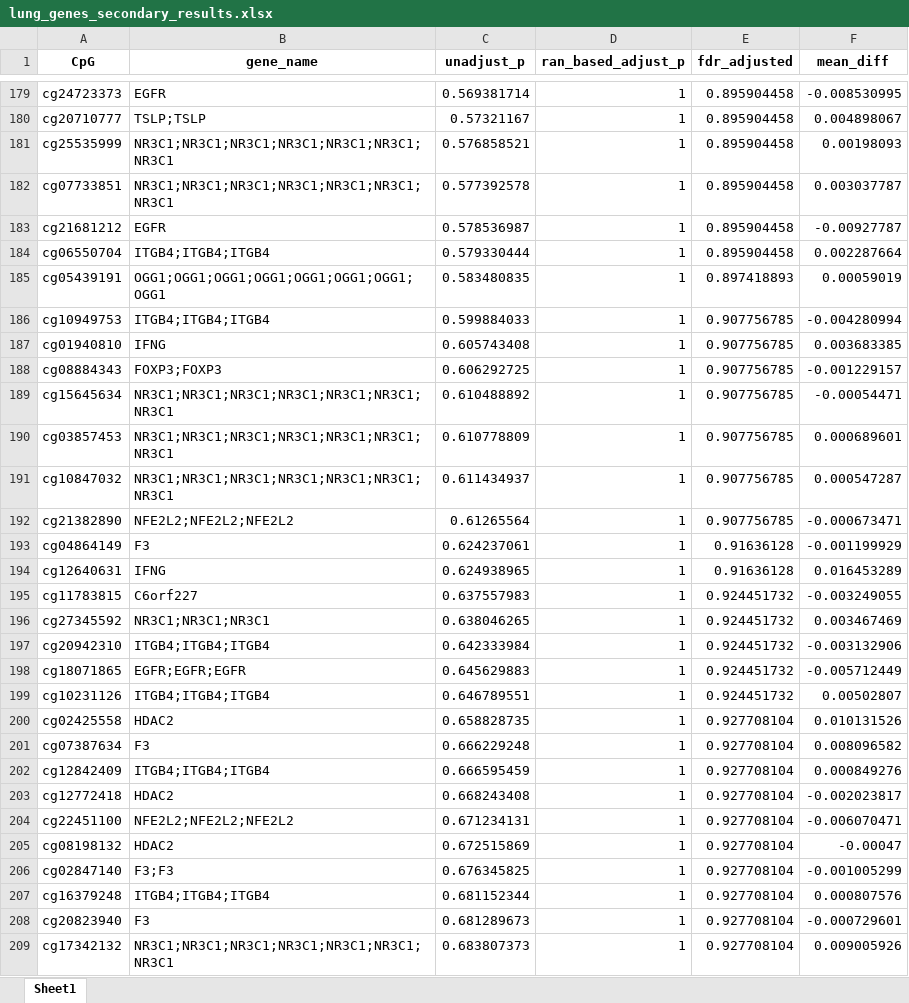
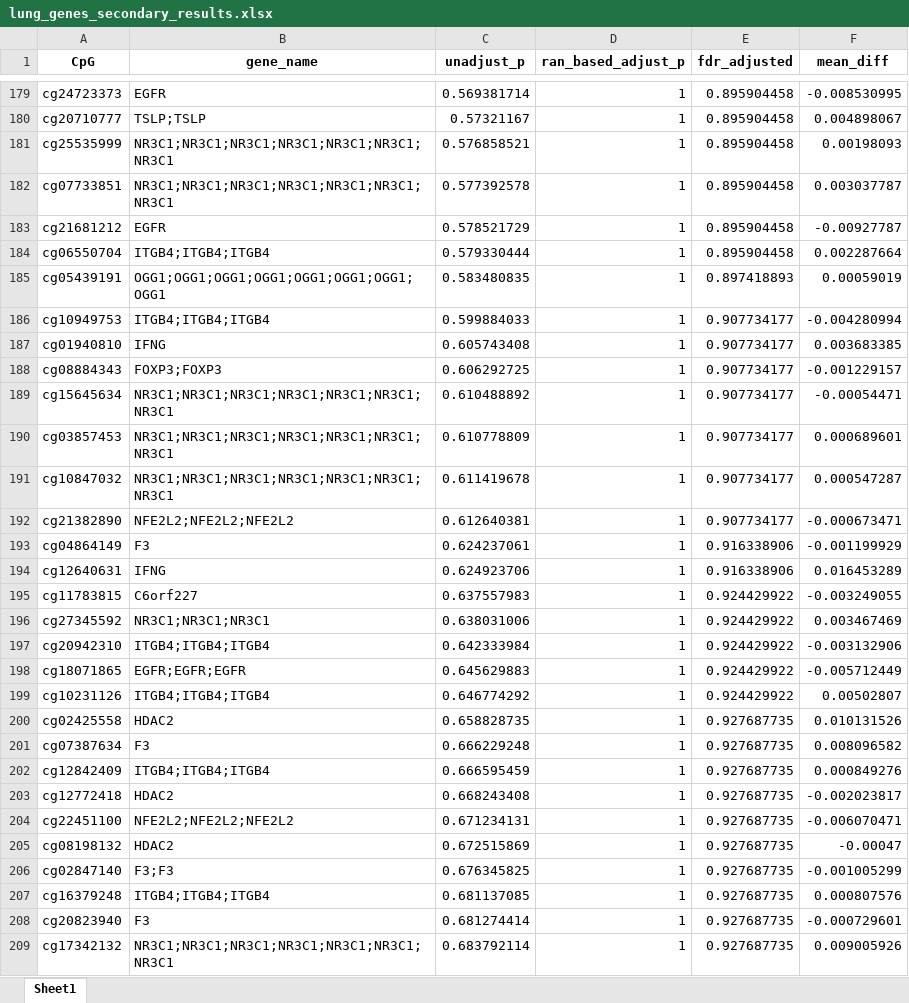
Before and after one commit to anqiwang02/Ozone-and-Lung-Functions, an Excel workbook: secondary_genes/lung_genes_secondary_results.xlsx, sheet Sheet1, drawn as a sheet; only a part is shown, gaps mark what is left out; values as stored, in another font and other column widths than the file's, no borders; the diff covers the shown part only; the diff names each change by its address in the sheet, - before the commit and + after, or states it on an @@ line.

```diff
--- a/secondary_genes/lung_genes_secondary_results.xlsx (sheet Sheet1)
+++ b/secondary_genes/lung_genes_secondary_results.xlsx (sheet Sheet1)
-C183 (unadjust_p): 0.578536987
+C183 (unadjust_p): 0.578521729
-E186:E192 (fdr_adjusted): 0.907756785
+E186:E192 (fdr_adjusted): 0.907734177
-C191 (unadjust_p): 0.611434937
+C191 (unadjust_p): 0.611419678
-C192 (unadjust_p): 0.61265564
+C192 (unadjust_p): 0.612640381
-E193:E194 (fdr_adjusted): 0.91636128
+E193:E194 (fdr_adjusted): 0.916338906
-C194 (unadjust_p): 0.624938965
+C194 (unadjust_p): 0.624923706
-E195:E199 (fdr_adjusted): 0.924451732
+E195:E199 (fdr_adjusted): 0.924429922
-C196 (unadjust_p): 0.638046265
+C196 (unadjust_p): 0.638031006
-C199 (unadjust_p): 0.646789551
+C199 (unadjust_p): 0.646774292
-E200:E209 (fdr_adjusted): 0.927708104
+E200:E209 (fdr_adjusted): 0.927687735
-C207 (unadjust_p): 0.681152344
+C207 (unadjust_p): 0.681137085
-C208 (unadjust_p): 0.681289673
+C208 (unadjust_p): 0.681274414
-C209 (unadjust_p): 0.683807373
+C209 (unadjust_p): 0.683792114
```
Also changed, not shown: 102 edited cells elsewhere in this sheet, primary_genes/lung_genes_primary_results.xlsx, secondary_genes/top5_95CI_secondary.xlsx, 11 other files.
